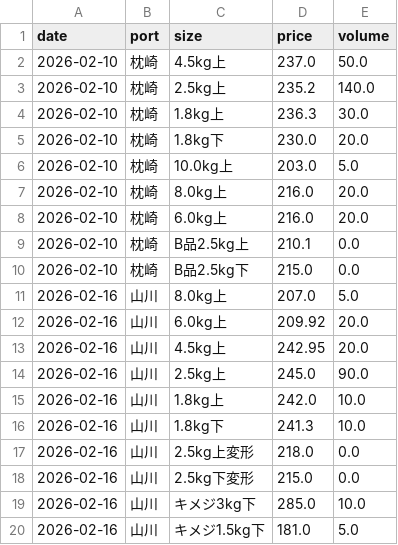
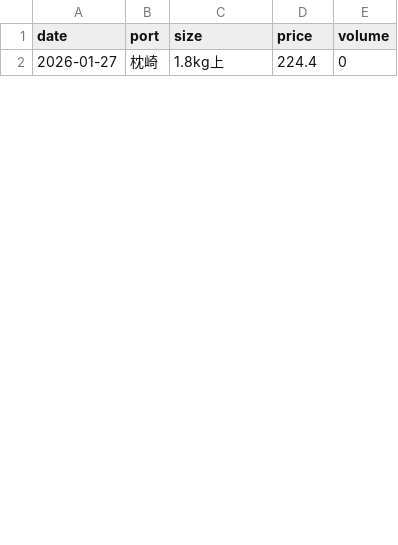
Before and after one commit to Yasher1979/katsuo-dashboard, a CSV file: data/market_input.csv, drawn as a sheet; only a part is shown; the diff covers the shown part only.

Commit message:
Correct: Replaced all data with verified image data references (Makurazaki/Yamakawa/Yaizu correct dates and prices).

```diff
--- a/data/market_input.csv
+++ b/data/market_input.csv
@@ -1,20 +1,2 @@
 date,port,size,price,volume
-2026-02-10,枕崎,4.5kg上,237.0,50.0
-2026-02-10,枕崎,2.5kg上,235.2,140.0
-2026-02-10,枕崎,1.8kg上,236.3,30.0
-2026-02-10,枕崎,1.8kg下,230.0,20.0
-2026-02-10,枕崎,10.0kg上,203.0,5.0
-2026-02-10,枕崎,8.0kg上,216.0,20.0
-2026-02-10,枕崎,6.0kg上,216.0,20.0
-2026-02-10,枕崎,B品2.5kg上,210.1,0.0
-2026-02-10,枕崎,B品2.5kg下,215.0,0.0
-2026-02-16,山川,8.0kg上,207.0,5.0
-2026-02-16,山川,6.0kg上,209.92,20.0
-2026-02-16,山川,4.5kg上,242.95,20.0
-2026-02-16,山川,2.5kg上,245.0,90.0
-2026-02-16,山川,1.8kg上,242.0,10.0
-2026-02-16,山川,1.8kg下,241.3,10.0
-2026-02-16,山川,2.5kg上変形,218.0,0.0
-2026-02-16,山川,2.5kg下変形,215.0,0.0
-2026-02-16,山川,キメジ3kg下,285.0,10.0
-2026-02-16,山川,キメジ1.5kg下,181.0,5.0
+2026-01-27,枕崎,1.8kg上,224.4,0
```
Also changed, not shown: 8 added rows and 5 removed rows elsewhere in this file, 1 other file.
